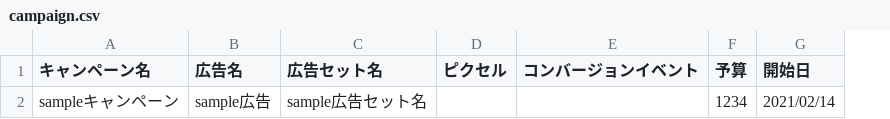
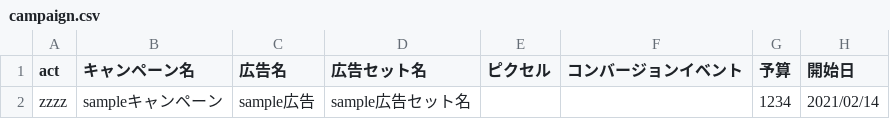
Before and after one commit to ta2mo/auto-submit, a CSV file: ad-manager/csv/campaign.csv, drawn as a sheet; only a part is shown; the diff names each change by its address in the sheet, - before the commit and + after, or states it on an @@ line.

```diff
--- a/ad-manager/csv/campaign.csv
+++ b/ad-manager/csv/campaign.csv
+column A (act), row 2: zzzz
```
Also changed, not shown: 2 other files.
